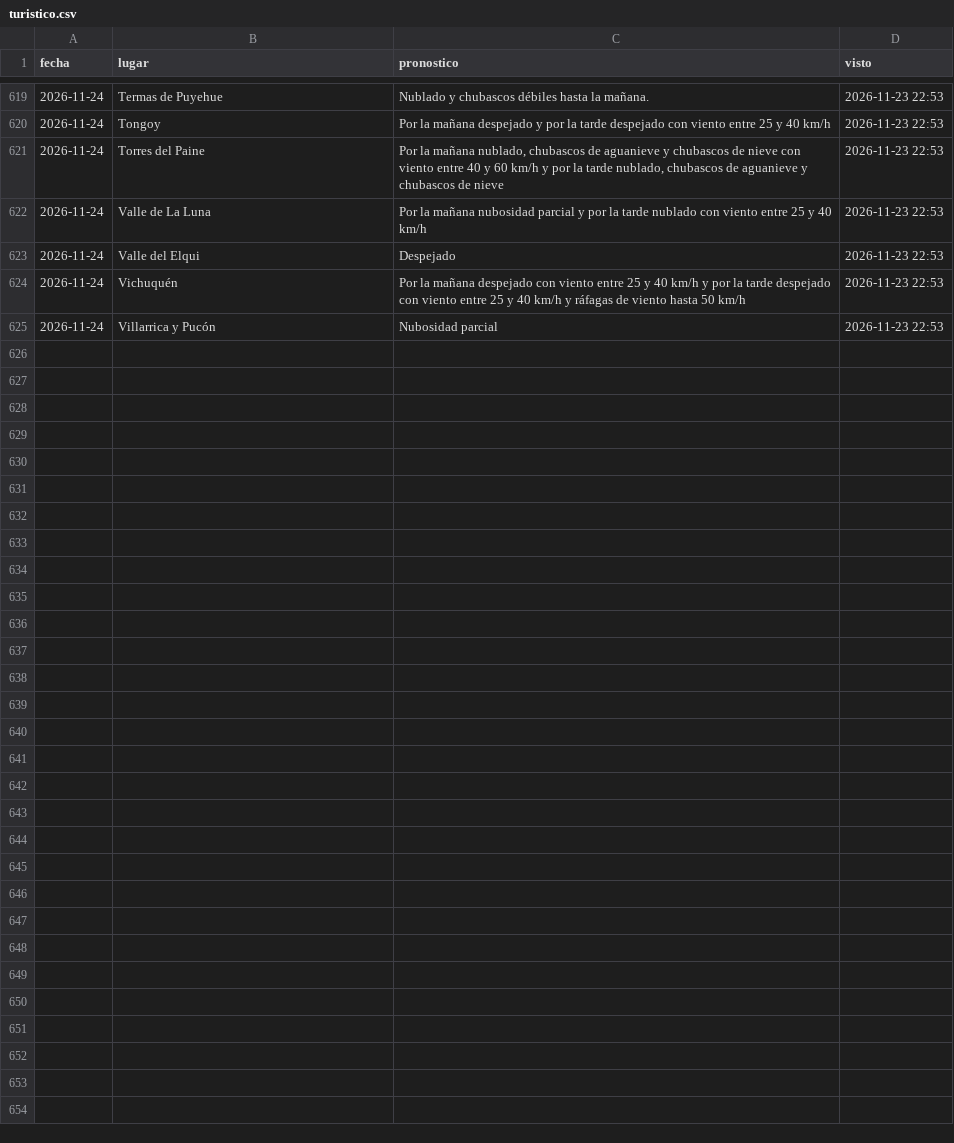
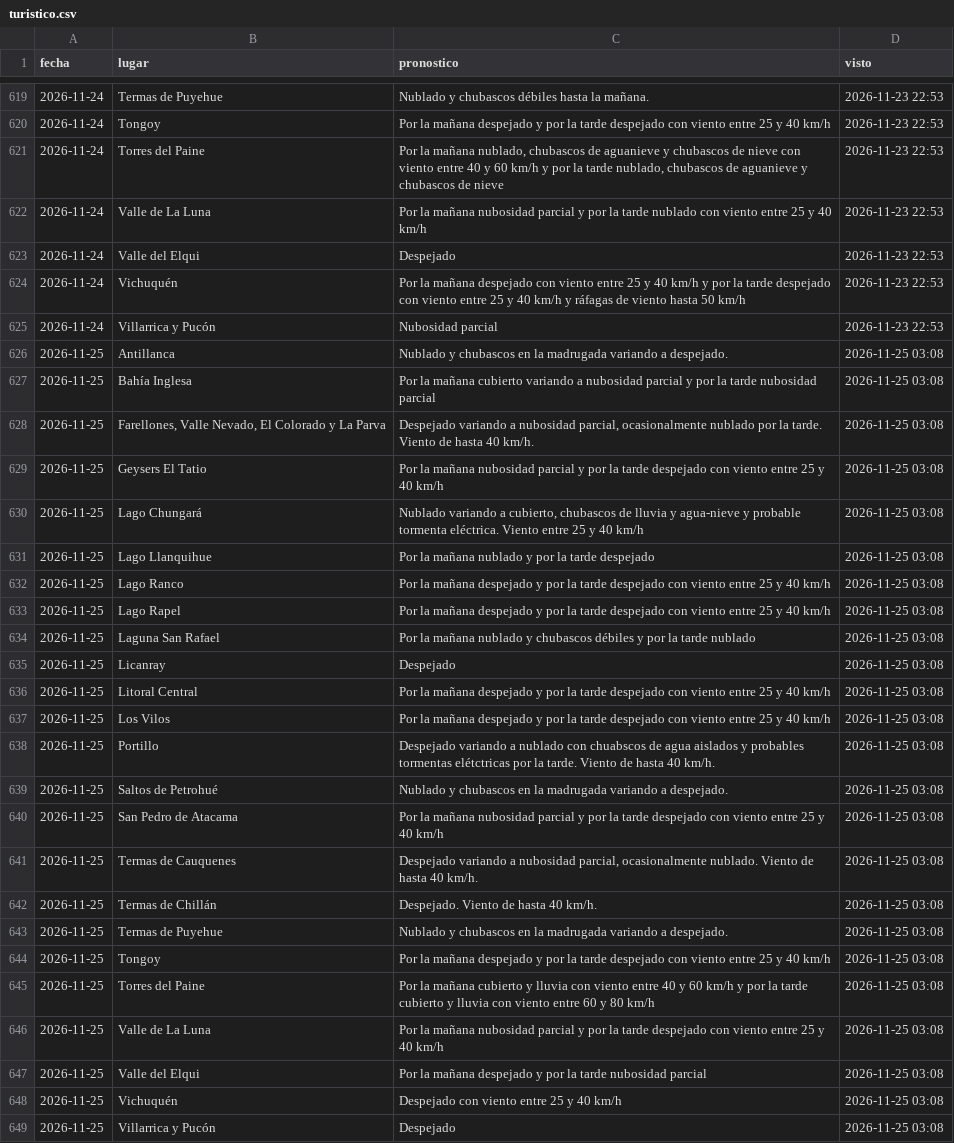
Before and after one commit to PanchoDigevo/earth2-chile-verificacion, a CSV file: estaciones/datos/dmc_pron/turistico.csv, drawn as a sheet; only a part is shown, gaps mark what is left out.

```diff
--- a/estaciones/datos/dmc_pron/turistico.csv
+++ b/estaciones/datos/dmc_pron/turistico.csv
@@ -625 +625,25 @@ fecha,lugar,pronostico,visto
 2026-11-24,Villarrica y Pucón,Nubosidad parcial,2026-11-23 22:53
+2026-11-25,Antillanca,Nublado y chubascos en la madrugada variando a despejado.,2026-11-25 03:08
+2026-11-25,Bahía Inglesa,Por la mañana cubierto variando a nubosidad parcial y por la tarde nubosidad parcial,2026-11-25 03:08
+2026-11-25,"Farellones, Valle Nevado, El Colorado y La Parva","Despejado variando a nubosidad parcial, ocasionalmente nublado por la tarde. Viento de hasta 40 km/h.",2026-11-25 03:08
+2026-11-25,Geysers El Tatio,Por la mañana nubosidad parcial y por la tarde despejado con viento entre 25 y 40 km/h,2026-11-25 03:08
+2026-11-25,Lago Chungará,"Nublado variando a cubierto, chubascos de lluvia y agua-nieve y probable tormenta eléctrica. Viento entre 25 y 40 km/h",2026-11-25 03:08
+2026-11-25,Lago Llanquihue,Por la mañana nublado y por la tarde despejado,2026-11-25 03:08
+2026-11-25,Lago Ranco,Por la mañana despejado y por la tarde despejado con viento entre 25 y 40 km/h,2026-11-25 03:08
+2026-11-25,Lago Rapel,Por la mañana despejado y por la tarde despejado con viento entre 25 y 40 km/h,2026-11-25 03:08
+2026-11-25,Laguna San Rafael,Por la mañana nublado y chubascos débiles y por la tarde nublado,2026-11-25 03:08
+2026-11-25,Licanray,Despejado,2026-11-25 03:08
+2026-11-25,Litoral Central,Por la mañana despejado y por la tarde despejado con viento entre 25 y 40 km/h,2026-11-25 03:08
+2026-11-25,Los Vilos,Por la mañana despejado y por la tarde despejado con viento entre 25 y 40 km/h,2026-11-25 03:08
+2026-11-25,Portillo,Despejado variando a nublado con chuabscos de agua aislados y probables tormentas elétctricas por la tarde. Viento de hasta 40 km/h.,2026-11-25 03:08
+2026-11-25,Saltos de Petrohué,Nublado y chubascos en la madrugada variando a despejado.,2026-11-25 03:08
+2026-11-25,San Pedro de Atacama,Por la mañana nubosidad parcial y por la tarde despejado con viento entre 25 y 40 km/h,2026-11-25 03:08
+2026-11-25,Termas de Cauquenes,"Despejado variando a nubosidad parcial, ocasionalmente nublado. Viento de hasta 40 km/h.",2026-11-25 03:08
+2026-11-25,Termas de Chillán,Despejado. Viento de hasta 40 km/h.,2026-11-25 03:08
+2026-11-25,Termas de Puyehue,Nublado y chubascos en la madrugada variando a despejado.,2026-11-25 03:08
+2026-11-25,Tongoy,Por la mañana despejado y por la tarde despejado con viento entre 25 y 40 km/h,2026-11-25 03:08
+2026-11-25,Torres del Paine,Por la mañana cubierto y lluvia con viento entre 40 y 60 km/h y por la tarde cubierto y lluvia con viento entre 60 y 80 km/h,2026-11-25 03:08
+2026-11-25,Valle de La Luna,Por la mañana nubosidad parcial y por la tarde despejado con viento entre 25 y 40 km/h,2026-11-25 03:08
+2026-11-25,Valle del Elqui,Por la mañana despejado y por la tarde nubosidad parcial,2026-11-25 03:08
+2026-11-25,Vichuquén,Despejado con viento entre 25 y 40 km/h,2026-11-25 03:08
+2026-11-25,Villarrica y Pucón,Despejado,2026-11-25 03:08
```
Also changed, not shown: estaciones/datos/dmc_diario.csv, estaciones/datos/dmc_pron/aaa.csv, 10 other files.
